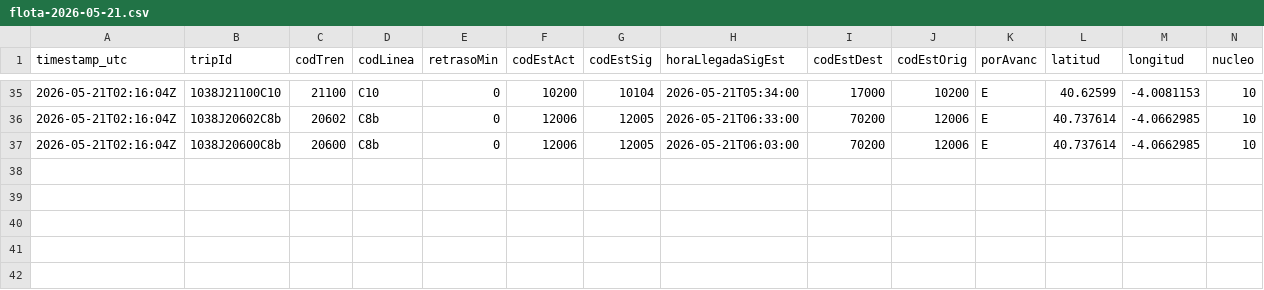
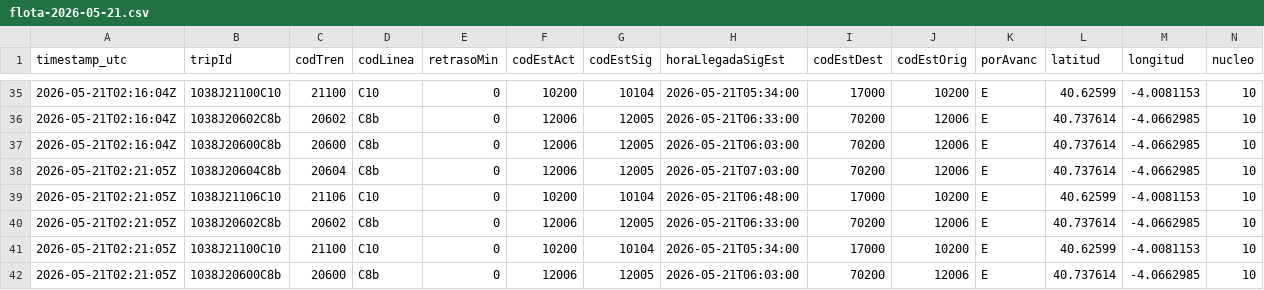
Before and after one commit to josernalist/renfe-cercanias, a CSV file: data/2026/05/flota-2026-05-21.csv, drawn as a sheet; only a part is shown, gaps mark what is left out; rows hold the shown columns only; the diff names each change by its address in the sheet, - before the commit and + after, or states it on an @@ line.

```diff
--- a/data/2026/05/flota-2026-05-21.csv
+++ b/data/2026/05/flota-2026-05-21.csv
+row 38: 2026-05-21T02:21:05Z | 1038J20604C8b | 20604 | C8b | 0 | 12006 | 12005 | 2026-05-21T07:03:00 | 70200 | 12006 | E | 40.737614 | -4.0662985 | 10
+row 39: 2026-05-21T02:21:05Z | 1038J21106C10 | 21106 | C10 | 0 | 10200 | 10104 | 2026-05-21T06:48:00 | 17000 | 10200 | E | 40.62599 | -4.0081153 | 10
+row 40: 2026-05-21T02:21:05Z | 1038J20602C8b | 20602 | C8b | 0 | 12006 | 12005 | 2026-05-21T06:33:00 | 70200 | 12006 | E | 40.737614 | -4.0662985 | 10
+row 41: 2026-05-21T02:21:05Z | 1038J21100C10 | 21100 | C10 | 0 | 10200 | 10104 | 2026-05-21T05:34:00 | 17000 | 10200 | E | 40.62599 | -4.0081153 | 10
+row 42: 2026-05-21T02:21:05Z | 1038J20600C8b | 20600 | C8b | 0 | 12006 | 12005 | 2026-05-21T06:03:00 | 70200 | 12006 | E | 40.737614 | -4.0662985 | 10
```
